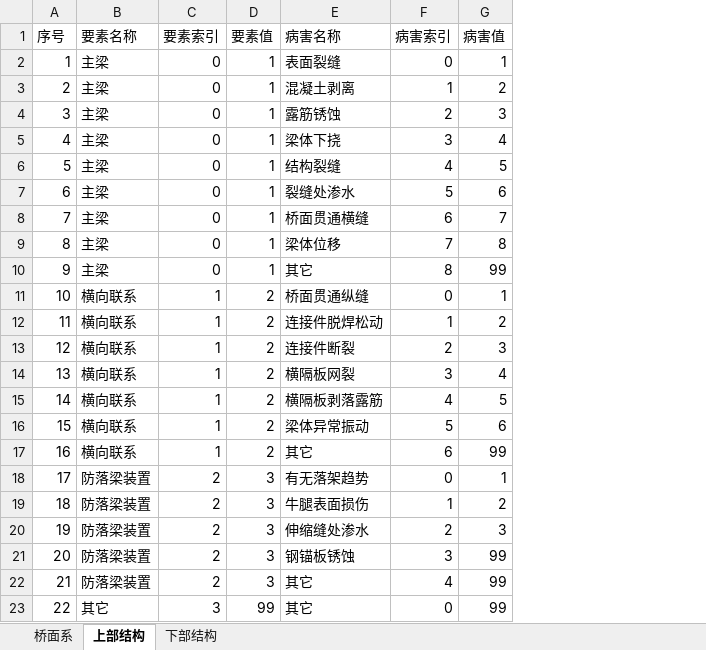
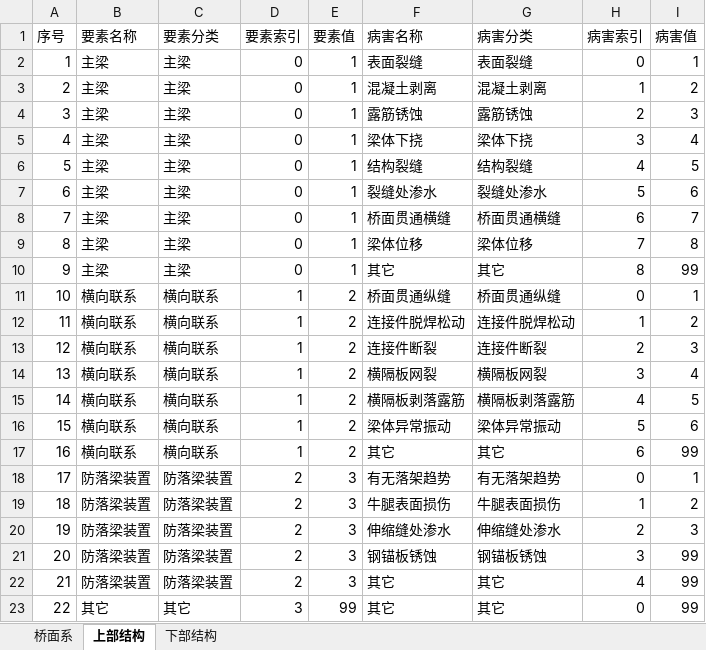
Before and after one commit to zjkl19/AutoRegularInspection, an Excel workbook: AutoRegularInspection/桥梁病害汇总表.xlsx, sheet 上部结构, drawn as a sheet; values as stored, in another font and other column widths than the file's, no borders; the diff names each change by its address in the sheet, - before the commit and + after, or states it on an @@ line.

```diff
--- a/AutoRegularInspection/桥梁病害汇总表.xlsx (sheet 上部结构)
+++ b/AutoRegularInspection/桥梁病害汇总表.xlsx (sheet 上部结构)
+column C (要素分类), rows 2-23: 主梁 | 主梁 | 主梁 | 主梁 | 主梁 | 主梁 | 主梁 | 主梁 | 主梁 | 横向联系 | 横向联系 | 横向联系 | 横向联系 | 横向联系 | 横向联系 | 横向联系 | 防落梁装置 | 防落梁装置 | 防落梁装置 | 防落梁装置 | 防落梁装置 | 其它
+column G (病害分类), rows 2-23: 表面裂缝 | 混凝土剥离 | 露筋锈蚀 | 梁体下挠 | 结构裂缝 | 裂缝处渗水 | 桥面贯通横缝 | 梁体位移 | 其它 | 桥面贯通纵缝 | 连接件脱焊松动 | 连接件断裂 | 横隔板网裂 | 横隔板剥落露筋 | 梁体异常振动 | 其它 | 有无落架趋势 | 牛腿表面损伤 | 伸缩缝处渗水 | 钢锚板锈蚀 | 其它 | 其它
```
Also changed, not shown: sheet 桥面系, sheet 下部结构, 9 other files.
